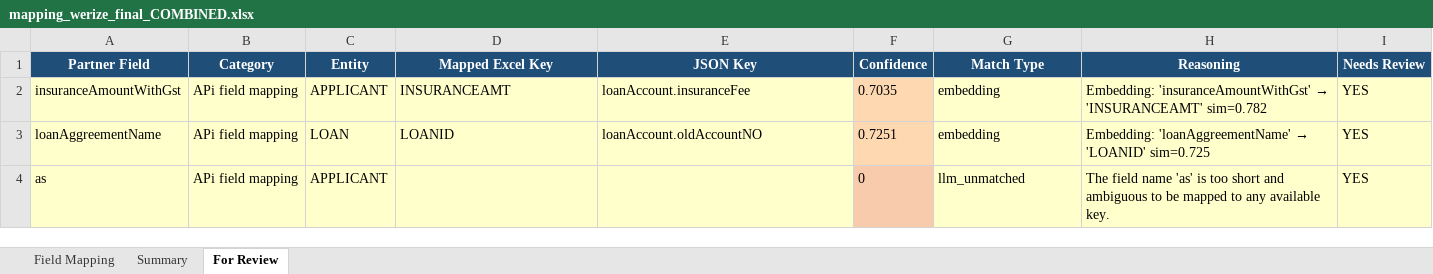
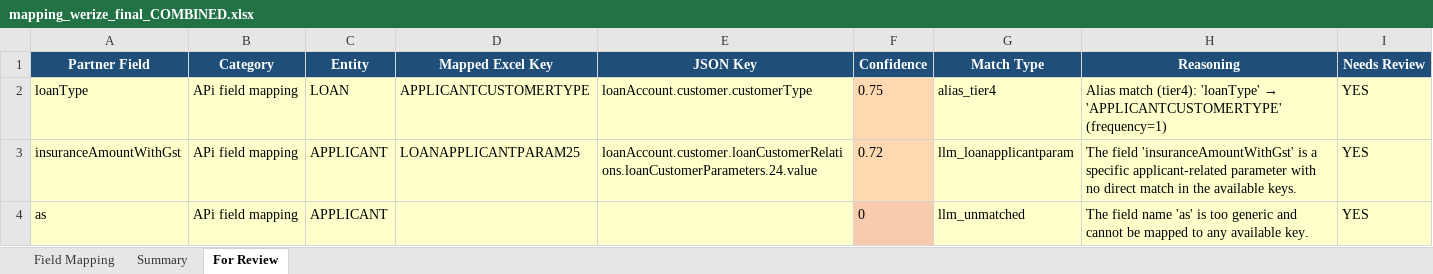
Before and after one commit to shubhamwankhede9921/lp-mapping-ai, an Excel workbook: app/pipeline_output/werize_final/mapping_werize_final_COMBINED.xlsx, sheet For Review, drawn as a sheet; values as stored, in another font and other column widths than the file's, no borders; removed rows and columns are numbered as before the commit, all else as after; the diff names each change by its address in the sheet, - before the commit and + after, or states it on an @@ line.

```diff
--- a/app/pipeline_output/werize_final/mapping_werize_final_COMBINED.xlsx (sheet For Review)
+++ b/app/pipeline_output/werize_final/mapping_werize_final_COMBINED.xlsx (sheet For Review)
+row 2: loanType | APi field mapping | LOAN | APPLICANTCUSTOMERTYPE | loanAccount.customer.customerType | 0.75 | alias_tier4 | Alias match (tier4): 'loanType' → 'APPLICANTCUSTOMERTYPE' (frequency=1) | YES
-D3 (Mapped Excel Key): INSURANCEAMT
+D3 (Mapped Excel Key): LOANAPPLICANTPARAM25
-E3 (JSON Key): loanAccount.insuranceFee
+E3 (JSON Key): loanAccount.customer.loanCustomerRelations.loanCustomerParameters.24.value
-F3 (Confidence): 0.7035
+F3 (Confidence): 0.72
-G3 (Match Type): embedding
+G3 (Match Type): llm_loanapplicantparam
@@ H3 (Reasoning): Embedding: 'insuranceAmountWithGst' → 'INSURANCEAMT' sim=0.782 → The field 'insuranceAmountWithGst' is a specific applicant-related parameter with no direct match in the available keys. @@
-row 3: loanAggreementName | APi field mapping | LOAN | LOANID | loanAccount.oldAccountNO | 0.7251 | embedding | Embedding: 'loanAggreementName' → 'LOANID' sim=0.725 | YES
-H4 (Reasoning): …is too short and ambiguous to be mapped…
+H4 (Reasoning): …is too generic and cannot be mapped…
```
Also changed, not shown: sheet Field Mapping, sheet Summary, app/pipeline_output/indifi_final/mapping_indifi_final_COMBINED.xlsx, app/pipeline_output/werize/mapping_werize_Origination.xlsx, 9 other files.
